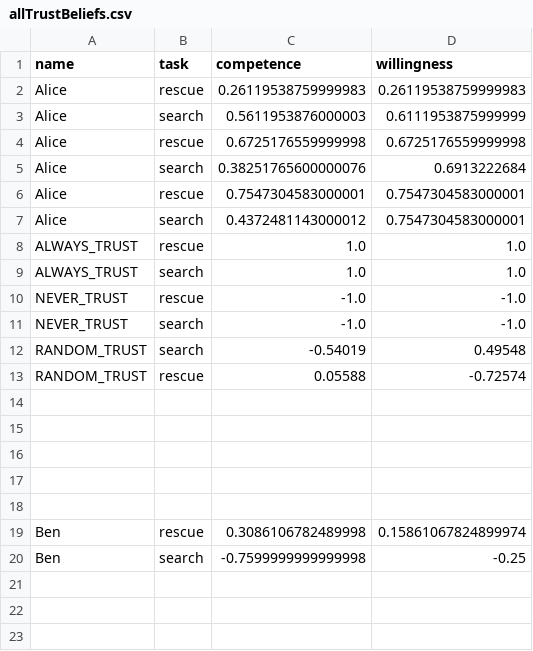
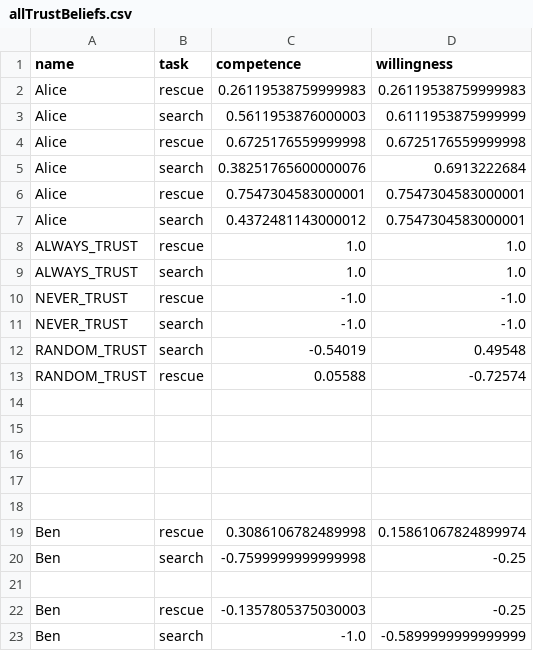
Before and after one commit to levladiator/TUD-Collaborative-AI-2024, a CSV file: beliefs/allTrustBeliefs.csv, drawn as a sheet.

```diff
--- a/beliefs/allTrustBeliefs.csv
+++ b/beliefs/allTrustBeliefs.csv
@@ -20 +20,4 @@ Ben;rescue;0.3086106782489998;0.15861067824899974
 Ben;search;-0.7599999999999998;-0.25
+
+Ben;rescue;-0.1357805375030003;-0.25
+Ben;search;-1.0;-0.5899999999999999
```
Also changed, not shown: 3 other files.
